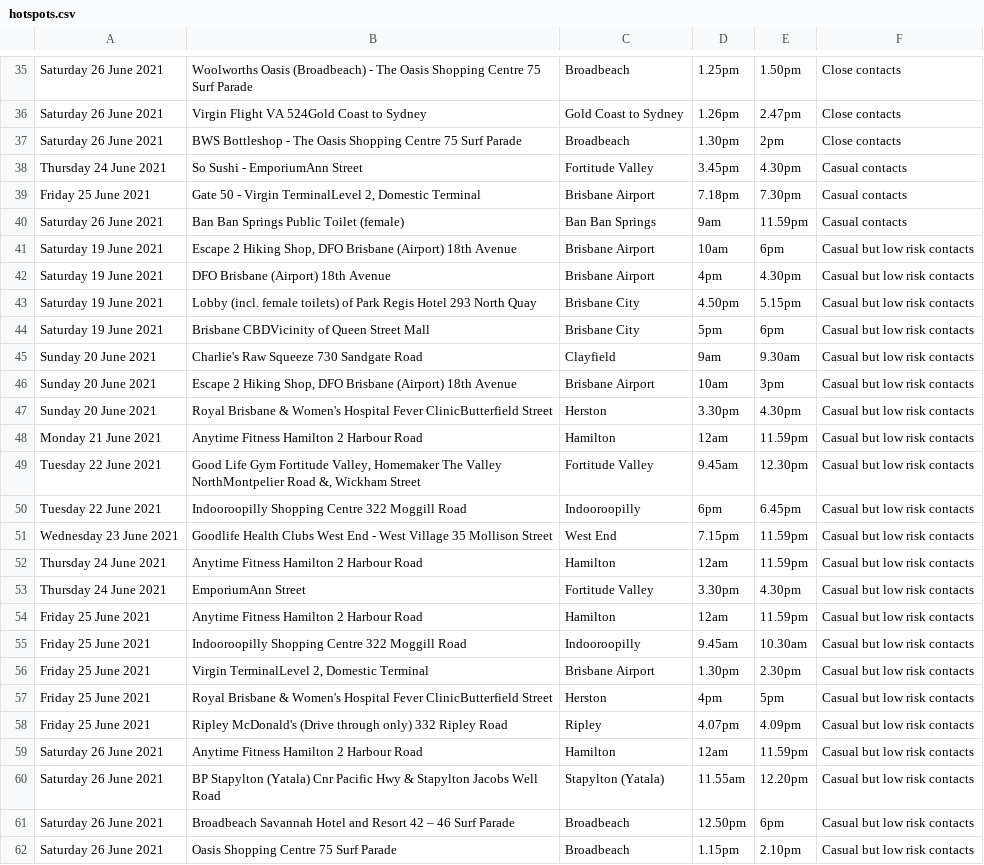
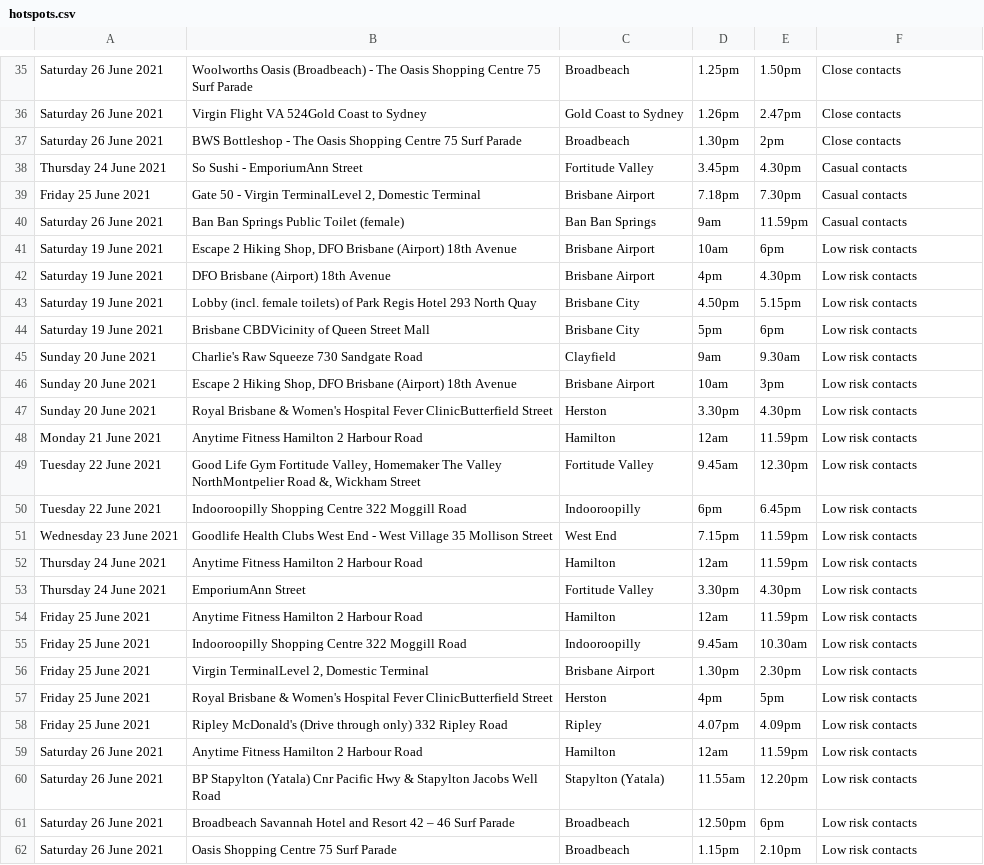
Before and after one commit to guardian/oz-covid-hotspot-scrapers, a CSV file: qld_hotspots/hotspots.csv, drawn as a sheet; only a part is shown, gaps mark what is left out.

```diff
--- a/qld_hotspots/hotspots.csv
+++ b/qld_hotspots/hotspots.csv
@@ -40,23 +40,23 @@ Friday 25 June 2021,"Gate 50 - Virgin TerminalLevel 2, Domestic Terminal",Brisba
 Saturday 26 June 2021,Ban Ban Springs Public Toilet (female),Ban Ban Springs,9am,11.59pm,Casual contacts
-Saturday 19 June 2021,"Escape 2 Hiking Shop, DFO Brisbane (Airport) 18th Avenue",Brisbane Airport,10am,6pm,Casual but low risk contacts
-Saturday 19 June 2021,DFO Brisbane (Airport) 18th Avenue,Brisbane Airport,4pm,4.30pm,Casual but low risk contacts
-Saturday 19 June 2021,Lobby (incl. female toilets) of Park Regis Hotel 293 North Quay,Brisbane City,4.50pm,5.15pm,Casual but low risk contacts
-Saturday 19 June 2021,Brisbane CBDVicinity of Queen Street Mall,Brisbane City,5pm,6pm,Casual but low risk contacts
-Sunday 20 June 2021,Charlie's Raw Squeeze 730 Sandgate Road,Clayfield,9am,9.30am,Casual but low risk contacts
-Sunday 20 June 2021,"Escape 2 Hiking Shop, DFO Brisbane (Airport) 18th Avenue",Brisbane Airport,10am,3pm,Casual but low risk contacts
-Sunday 20 June 2021,Royal Brisbane & Women's Hospital Fever ClinicButterfield Street,Herston,3.30pm,4.30pm,Casual but low risk contacts
-Monday 21 June 2021,Anytime Fitness Hamilton 2 Harbour Road,Hamilton,12am,11.59pm,Casual but low risk contacts
-Tuesday 22 June 2021,"Good Life Gym Fortitude Valley, Homemaker The Valley NorthMontpelier Road &, Wickham Street",Fortitude Valley,9.45am,12.30pm,Casual but low risk contacts
-Tuesday 22 June 2021,Indooroopilly Shopping Centre 322 Moggill Road,Indooroopilly,6pm,6.45pm,Casual but low risk contacts
-Wednesday 23 June 2021,Goodlife Health Clubs West End - West Village 35 Mollison Street,West End,7.15pm,11.59pm,Casual but low risk contacts
-Thursday 24 June 2021,Anytime Fitness Hamilton 2 Harbour Road,Hamilton,12am,11.59pm,Casual but low risk contacts
-Thursday 24 June 2021,EmporiumAnn Street,Fortitude Valley,3.30pm,4.30pm,Casual but low risk contacts
-Friday 25 June 2021,Anytime Fitness Hamilton 2 Harbour Road,Hamilton,12am,11.59pm,Casual but low risk contacts
-Friday 25 June 2021,Indooroopilly Shopping Centre 322 Moggill Road,Indooroopilly,9.45am,10.30am,Casual but low risk contacts
-Friday 25 June 2021,"Virgin TerminalLevel 2, Domestic Terminal",Brisbane Airport,1.30pm,2.30pm,Casual but low risk contacts
-Friday 25 June 2021,Royal Brisbane & Women's Hospital Fever ClinicButterfield Street,Herston,4pm,5pm,Casual but low risk contacts
-Friday 25 June 2021,Ripley McDonald's (Drive through only) 332 Ripley Road,Ripley,4.07pm,4.09pm,Casual but low risk contacts
-Saturday 26 June 2021,Anytime Fitness Hamilton 2 Harbour Road,Hamilton,12am,11.59pm,Casual but low risk contacts
-Saturday 26 June 2021,BP Stapylton (Yatala) Cnr Pacific Hwy & Stapylton Jacobs Well Road,Stapylton (Yatala),11.55am,12.20pm,Casual but low risk contacts
-Saturday 26 June 2021,Broadbeach Savannah Hotel and Resort 42 – 46 Surf Parade,Broadbeach,12.50pm,6pm,Casual but low risk contacts
-Saturday 26 June 2021,Oasis Shopping Centre 75 Surf Parade,Broadbeach,1.15pm,2.10pm,Casual but low risk contacts
+Saturday 19 June 2021,"Escape 2 Hiking Shop, DFO Brisbane (Airport) 18th Avenue",Brisbane Airport,10am,6pm,Low risk contacts
+Saturday 19 June 2021,DFO Brisbane (Airport) 18th Avenue,Brisbane Airport,4pm,4.30pm,Low risk contacts
+Saturday 19 June 2021,Lobby (incl. female toilets) of Park Regis Hotel 293 North Quay,Brisbane City,4.50pm,5.15pm,Low risk contacts
+Saturday 19 June 2021,Brisbane CBDVicinity of Queen Street Mall,Brisbane City,5pm,6pm,Low risk contacts
+Sunday 20 June 2021,Charlie's Raw Squeeze 730 Sandgate Road,Clayfield,9am,9.30am,Low risk contacts
+Sunday 20 June 2021,"Escape 2 Hiking Shop, DFO Brisbane (Airport) 18th Avenue",Brisbane Airport,10am,3pm,Low risk contacts
+Sunday 20 June 2021,Royal Brisbane & Women's Hospital Fever ClinicButterfield Street,Herston,3.30pm,4.30pm,Low risk contacts
+Monday 21 June 2021,Anytime Fitness Hamilton 2 Harbour Road,Hamilton,12am,11.59pm,Low risk contacts
+Tuesday 22 June 2021,"Good Life Gym Fortitude Valley, Homemaker The Valley NorthMontpelier Road &, Wickham Street",Fortitude Valley,9.45am,12.30pm,Low risk contacts
+Tuesday 22 June 2021,Indooroopilly Shopping Centre 322 Moggill Road,Indooroopilly,6pm,6.45pm,Low risk contacts
+Wednesday 23 June 2021,Goodlife Health Clubs West End - West Village 35 Mollison Street,West End,7.15pm,11.59pm,Low risk contacts
+Thursday 24 June 2021,Anytime Fitness Hamilton 2 Harbour Road,Hamilton,12am,11.59pm,Low risk contacts
+Thursday 24 June 2021,EmporiumAnn Street,Fortitude Valley,3.30pm,4.30pm,Low risk contacts
+Friday 25 June 2021,Anytime Fitness Hamilton 2 Harbour Road,Hamilton,12am,11.59pm,Low risk contacts
+Friday 25 June 2021,Indooroopilly Shopping Centre 322 Moggill Road,Indooroopilly,9.45am,10.30am,Low risk contacts
+Friday 25 June 2021,"Virgin TerminalLevel 2, Domestic Terminal",Brisbane Airport,1.30pm,2.30pm,Low risk contacts
+Friday 25 June 2021,Royal Brisbane & Women's Hospital Fever ClinicButterfield Street,Herston,4pm,5pm,Low risk contacts
+Friday 25 June 2021,Ripley McDonald's (Drive through only) 332 Ripley Road,Ripley,4.07pm,4.09pm,Low risk contacts
+Saturday 26 June 2021,Anytime Fitness Hamilton 2 Harbour Road,Hamilton,12am,11.59pm,Low risk contacts
+Saturday 26 June 2021,BP Stapylton (Yatala) Cnr Pacific Hwy & Stapylton Jacobs Well Road,Stapylton (Yatala),11.55am,12.20pm,Low risk contacts
+Saturday 26 June 2021,Broadbeach Savannah Hotel and Resort 42 – 46 Surf Parade,Broadbeach,12.50pm,6pm,Low risk contacts
+Saturday 26 June 2021,Oasis Shopping Centre 75 Surf Parade,Broadbeach,1.15pm,2.10pm,Low risk contacts
```
Also changed, not shown: 2 other files.
